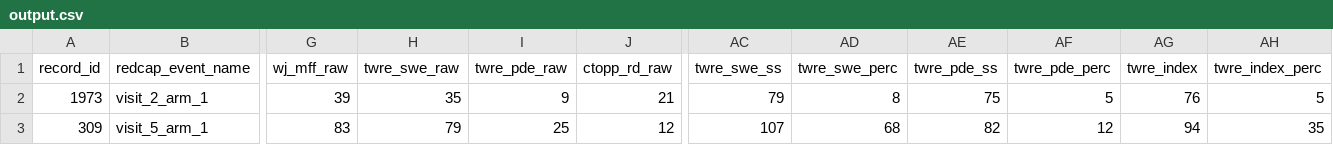
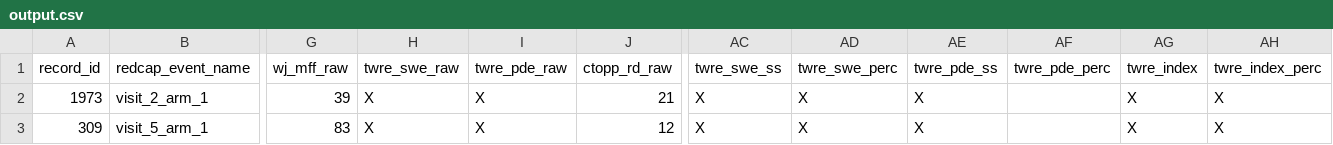
Before and after one commit to yeatmanlab/Reading-Score-Calculator, a CSV file: output.csv, drawn as a sheet; only a part is shown, gaps mark what is left out; the diff names each change by its address in the sheet, - before the commit and + after, or states it on an @@ line.

Commit message:
TWRE score invalidation

```diff
--- a/output.csv
+++ b/output.csv
-H2 (twre_swe_raw): 35
+H2 (twre_swe_raw): X
-I2 (twre_pde_raw): 9
+I2 (twre_pde_raw): X
-AC2 (twre_swe_ss): 79
+AC2 (twre_swe_ss): X
-AD2 (twre_swe_perc): 8
+AD2 (twre_swe_perc): X
-AE2 (twre_pde_ss): 75
+AE2 (twre_pde_ss): X
-AF2 (twre_pde_perc): 5
+AF2 (twre_pde_perc): (empty)
-AG2 (twre_index): 76
+AG2 (twre_index): X
-AH2 (twre_index_perc): 5
+AH2 (twre_index_perc): X
-H3 (twre_swe_raw): 79
+H3 (twre_swe_raw): X
-I3 (twre_pde_raw): 25
+I3 (twre_pde_raw): X
-AC3 (twre_swe_ss): 107
+AC3 (twre_swe_ss): X
-AD3 (twre_swe_perc): 68
+AD3 (twre_swe_perc): X
-AE3 (twre_pde_ss): 82
+AE3 (twre_pde_ss): X
-AF3 (twre_pde_perc): 12
+AF3 (twre_pde_perc): (empty)
-AG3 (twre_index): 94
+AG3 (twre_index): X
-AH3 (twre_index_perc): 35
+AH3 (twre_index_perc): X
```
Also changed, not shown: input.csv, 2 other files.
